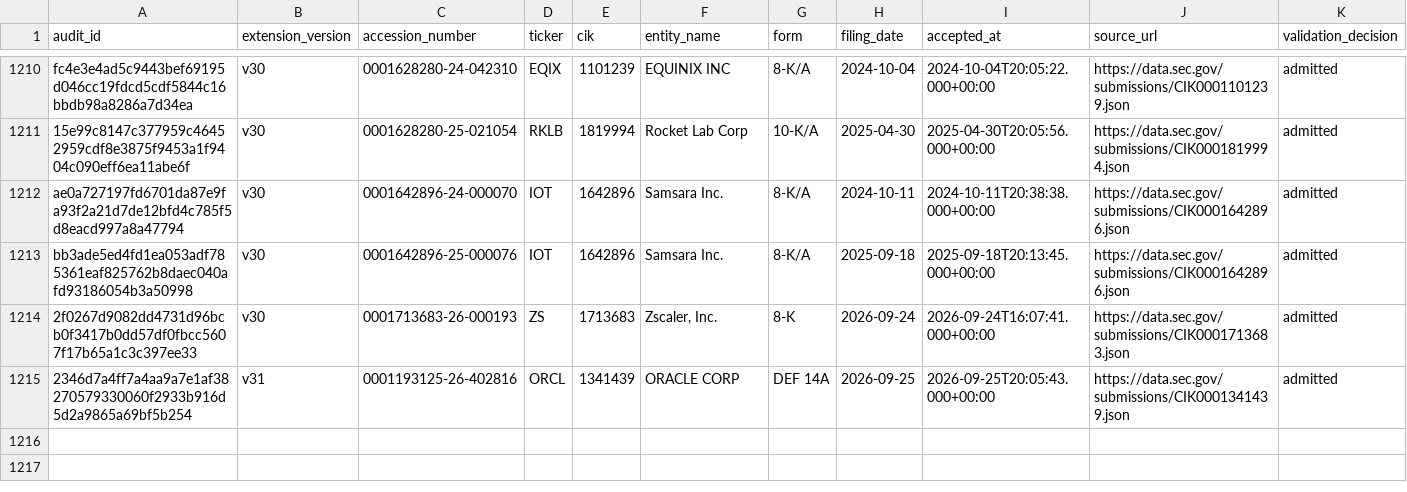
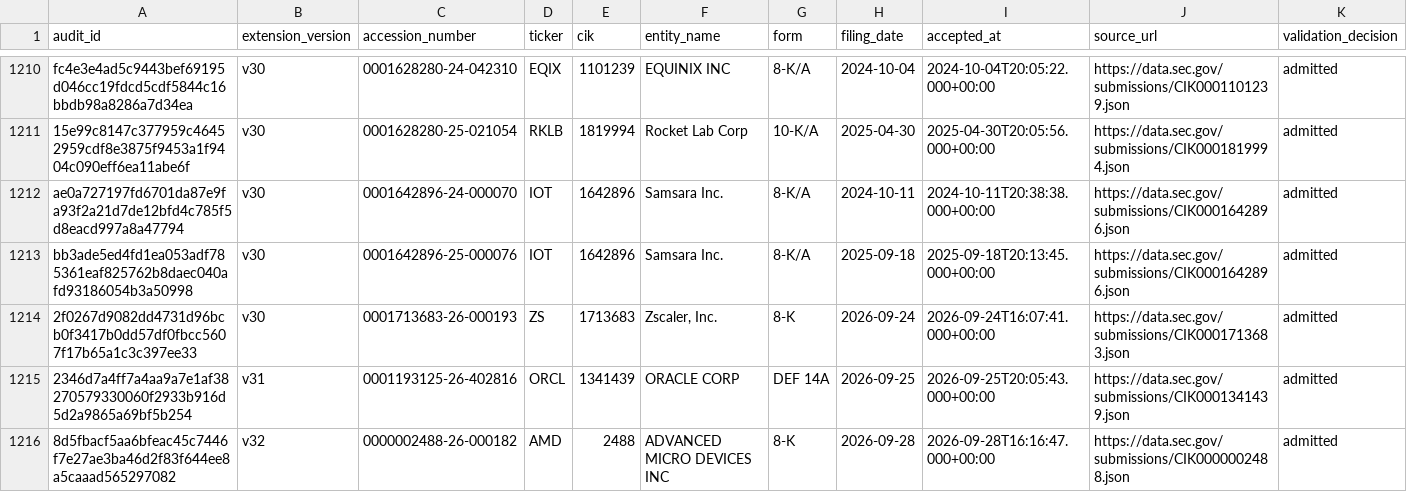
Before and after one commit to stevenchenjy/equity, a CSV file: 03_source_data/equity_research/sec_acceptance_extension_admission_audit.csv, drawn as a sheet; only a part is shown, gaps mark what is left out; rows hold the shown columns only; the diff names each change by its address in the sheet, - before the commit and + after, or states it on an @@ line.

Commit message:
Preserve admitted analyst research through valuation refresh

```diff
--- a/03_source_data/equity_research/sec_acceptance_extension_admission_audit.csv
+++ b/03_source_data/equity_research/sec_acceptance_extension_admission_audit.csv
+row 1216: 8d5fbacf5aa6bfeac45c7446f7e27ae3ba46d2f83f644ee8a5caaad565297082 | v32 | 0000002488-26-000182 | AMD | 2488 | ADVANCED MICRO DEVICES INC | 8-K | 2026-09-28 | 2026-09-28T16:16:47.000+00:00 | https://data.sec.gov/submissions/CIK0000002488.json | admitted
```
Also changed, not shown: 03_source_data/equity_research/daily_evidence_ledger.csv, 12 other files.
